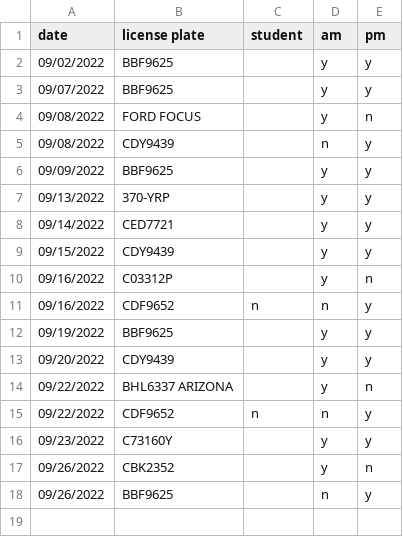
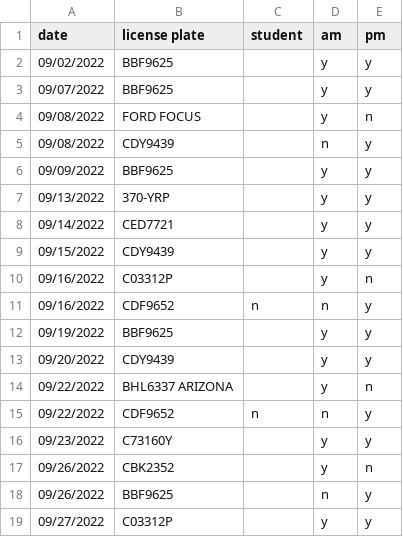
Before and after one commit to cds30895/Parking-Tracker, a CSV file: parking_data_22-23.csv, drawn as a sheet.

Commit message:
data entry

```diff
--- a/parking_data_22-23.csv
+++ b/parking_data_22-23.csv
@@ -18 +18,2 @@ date,license plate,student,am,pm
 09/26/2022,BBF9625,,n,y
+09/27/2022,C03312P,,y,y
```
